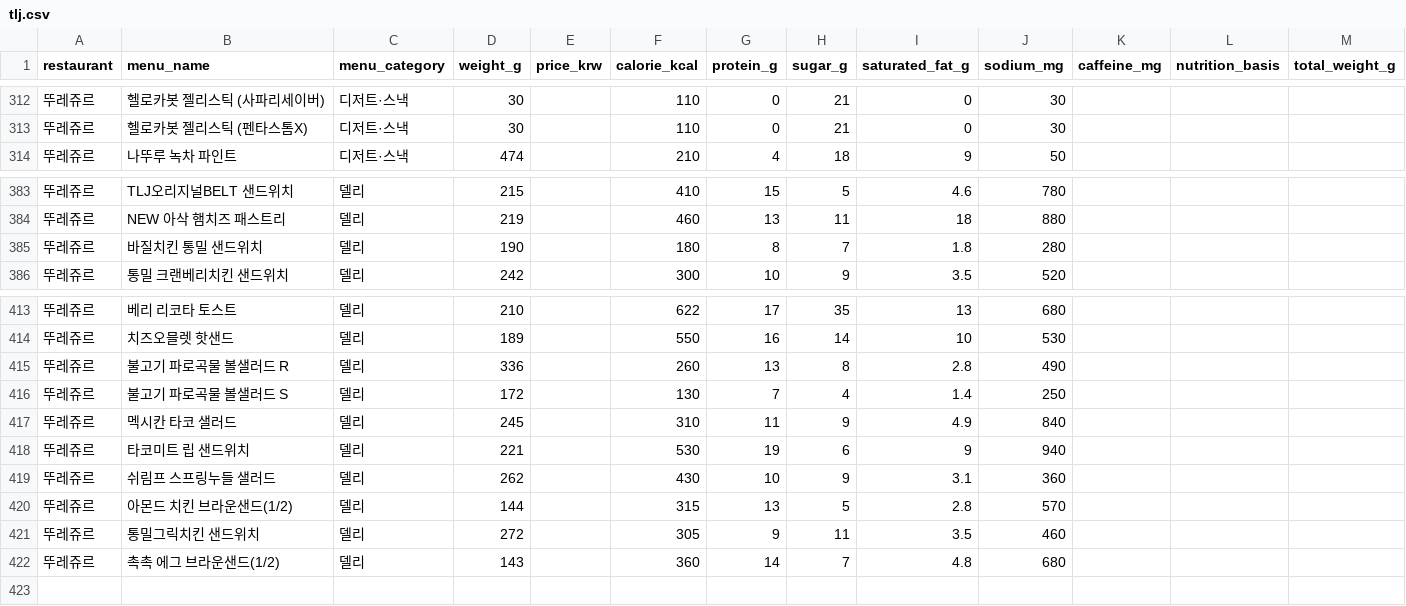
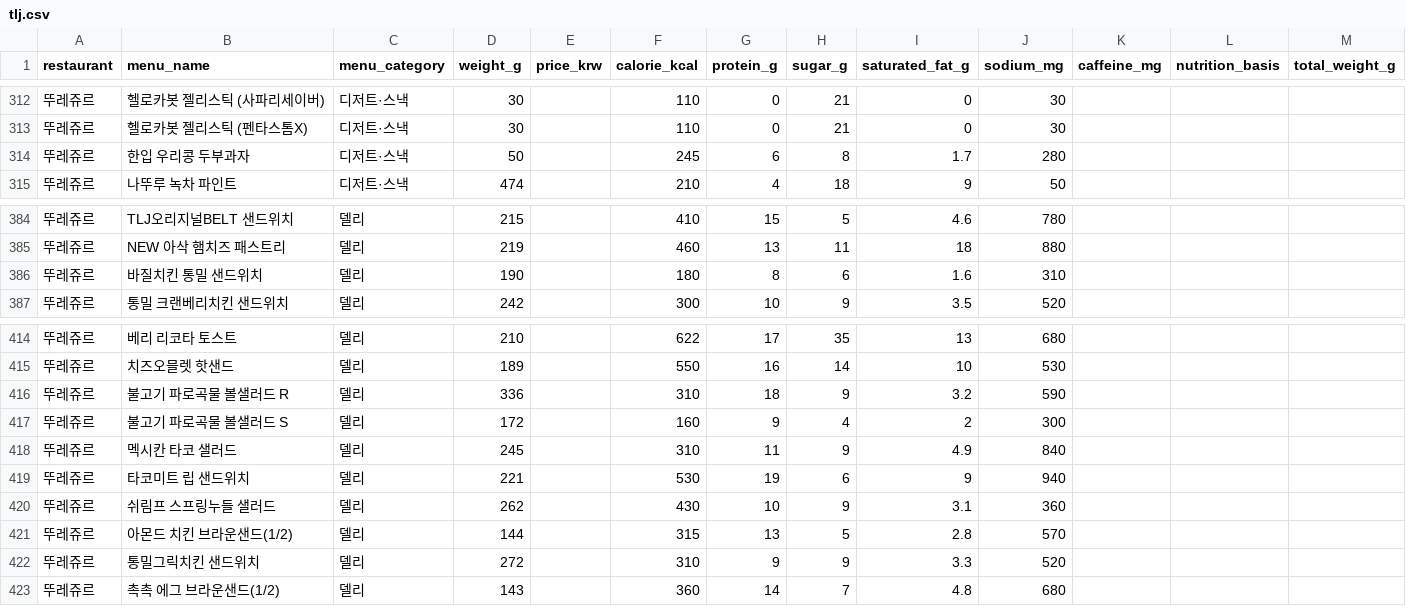
Before and after one commit to pbzz1/dining-maps, a CSV file: data/tlj.csv, drawn as a sheet; only a part is shown, gaps mark what is left out.

```diff
--- a/data/tlj.csv
+++ b/data/tlj.csv
@@ -313,2 +313,3 @@
 뚜레쥬르,헬로카봇 젤리스틱 (펜타스톰X),디저트·스낵,30,,110,0,21,0,30,,,
+뚜레쥬르,한입 우리콩 두부과자,디저트·스낵,50,,245,6,8,1.7,280,,,
 뚜레쥬르,나뚜루 녹차 파인트,디저트·스낵,474,,210,4,18,9,50,,,
@@ -384,3 +385,3 @@
 뚜레쥬르,NEW 아삭 햄치즈 패스트리,델리,219,,460,13,11,18,880,,,
-뚜레쥬르,바질치킨 통밀 샌드위치,델리,190,,180,8,7,1.8,280,,,
+뚜레쥬르,바질치킨 통밀 샌드위치,델리,190,,180,8,6,1.6,310,,,
 뚜레쥬르,통밀 크랜베리치킨 샌드위치,델리,242,,300,10,9,3.5,520,,,
@@ -414,4 +415,4 @@
 뚜레쥬르,치즈오믈렛 핫샌드,델리,189,,550,16,14,10,530,,,
-뚜레쥬르,불고기 파로곡물 볼샐러드 R,델리,336,,260,13,8,2.8,490,,,
-뚜레쥬르,불고기 파로곡물 볼샐러드 S,델리,172,,130,7,4,1.4,250,,,
+뚜레쥬르,불고기 파로곡물 볼샐러드 R,델리,336,,310,18,9,3.2,590,,,
+뚜레쥬르,불고기 파로곡물 볼샐러드 S,델리,172,,160,9,4,2,300,,,
 뚜레쥬르,멕시칸 타코 샐러드,델리,245,,310,11,9,4.9,840,,,
@@ -420,3 +421,3 @@
 뚜레쥬르,아몬드 치킨 브라운샌드(1/2),델리,144,,315,13,5,2.8,570,,,
-뚜레쥬르,통밀그릭치킨 샌드위치,델리,272,,305,9,11,3.5,460,,,
+뚜레쥬르,통밀그릭치킨 샌드위치,델리,272,,310,9,9,3.3,520,,,
 뚜레쥬르,촉촉 에그 브라운샌드(1/2),델리,143,,360,14,7,4.8,680,,,
```
Also changed, not shown: data/hsd.csv, data/mrpizza.csv, 1 other file.
